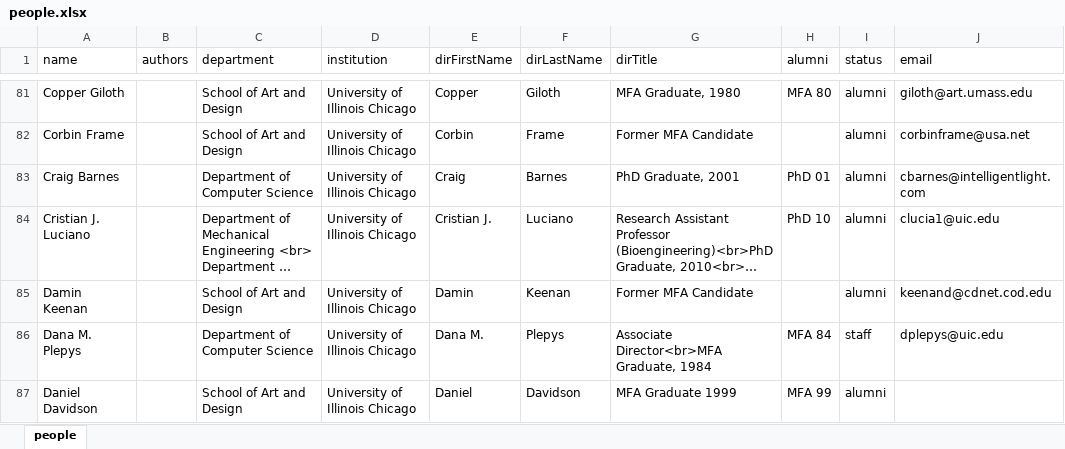
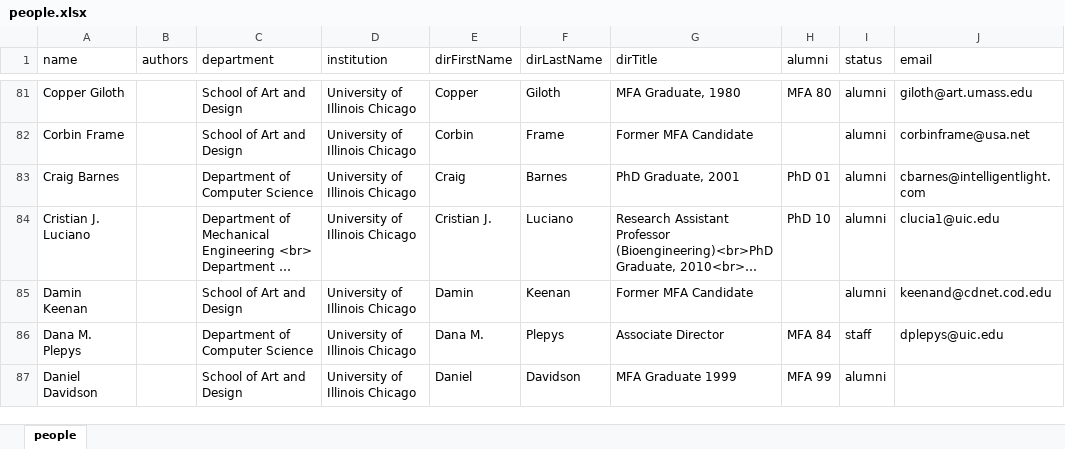
Before and after one commit to alshedivat/al-folio, an Excel workbook: _data/people.xlsx, sheet people, drawn as a sheet; only a part is shown, gaps mark what is left out; long unchanged cells end in …; values as stored, in another font and other column widths than the file's, no borders; the diff covers the shown part only; the diff names each change by its address in the sheet, - before the commit and + after, or states it on an @@ line.

Commit message:
New about page, work on people, start on revamping projects.

```diff
--- a/_data/people.xlsx (sheet people)
+++ b/_data/people.xlsx (sheet people)
-G86 (dirTitle): Associate Director<br>MFA Graduate, 1984
+G86 (dirTitle): Associate Director
```
Also changed, not shown: 17 edited cells and cell formats elsewhere in this sheet, 25 other files.
